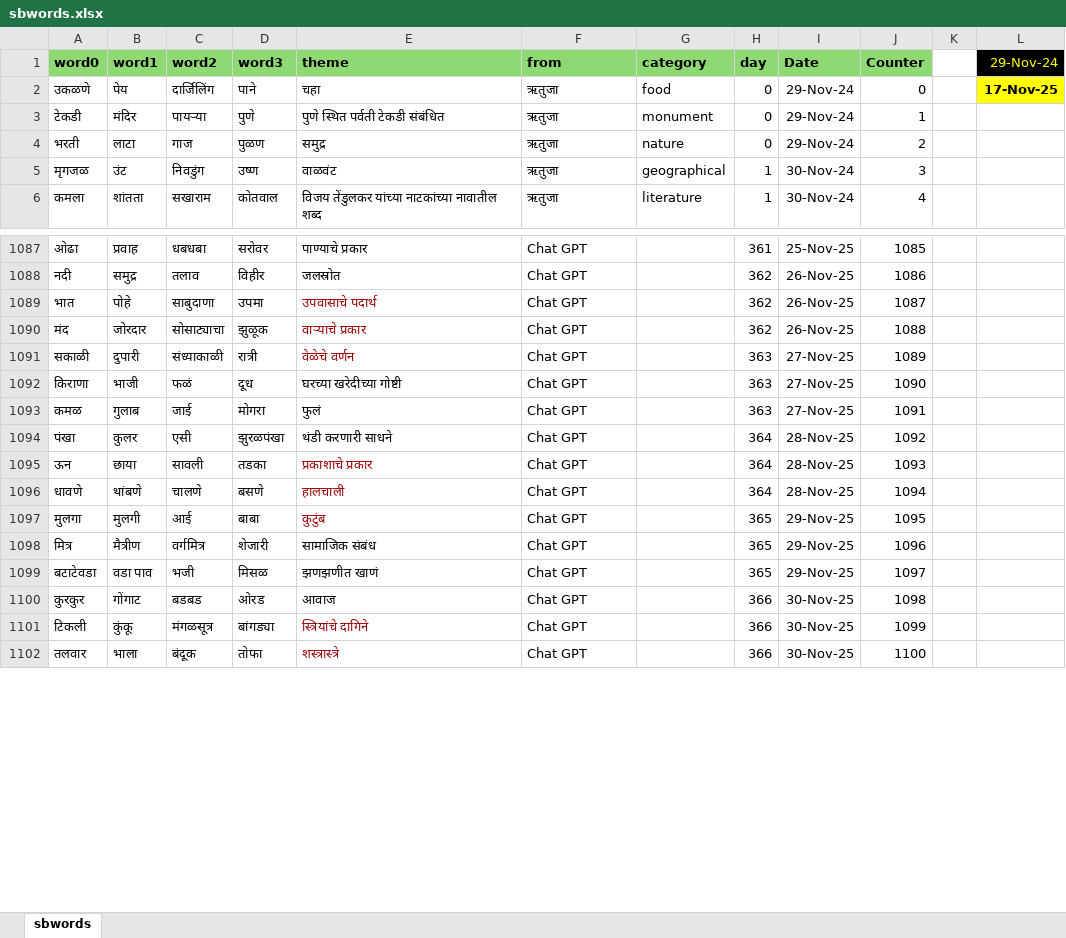
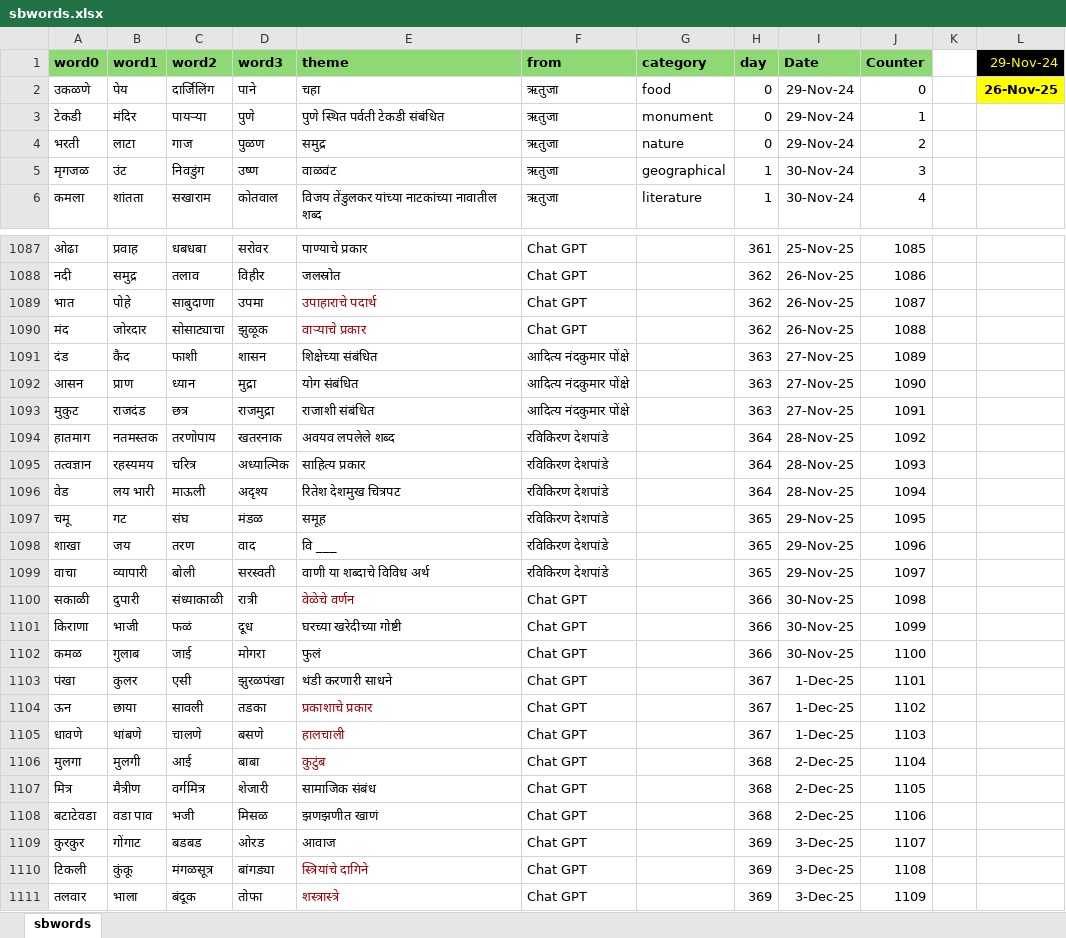
Before and after one commit to hrishinene/shabdakala, an Excel workbook: code/shabdakala/resource/sbwords.xlsx, sheet sbwords, drawn as a sheet; only a part is shown, gaps mark what is left out; values as stored, in another font and other column widths than the file's, no borders; conditional formats not drawn; addresses are those after the commit; the diff covers the shown part only; the diff names each change by its address in the sheet, - before the commit and + after, or states it on an @@ line.

Commit message:
Words change

```diff
--- a/code/shabdakala/resource/sbwords.xlsx (sheet sbwords)
+++ b/code/shabdakala/resource/sbwords.xlsx (sheet sbwords)
-L2 (29-Nov-24): 17-Nov-25
+L2 (29-Nov-24): 26-Nov-25
-E1089 (theme): उपवासाचे पदार्थ
+E1089 (theme): उपाहाराचे पदार्थ
+row 1091: दंड | कैद | फाशी | शासन | शिक्षेच्या संबंधित | आदित्य नंदकुमार पोंक्षे |  | 363 | 27-Nov-25 | 1089
+row 1092: आसन | प्राण | ध्यान | मुद्रा | योग संबंधित | आदित्य नंदकुमार पोंक्षे |  | 363 | 27-Nov-25 | 1090
+row 1093: मुकुट | राजदंड | छत्र | राजमुद्रा | राजाशी संबंधित | आदित्य नंदकुमार पोंक्षे |  | 363 | 27-Nov-25 | 1091
+row 1094: हातमाग | नतमस्तक | तरणोपाय | खतरनाक | अवयव लपलेले शब्द | रविकिरण देशपांडे |  | 364 | 28-Nov-25 | 1092
+row 1095: तत्वज्ञान | रहस्यमय | चरित्र | अध्यात्मिक | साहित्य प्रकार | रविकिरण देशपांडे |  | 364 | 28-Nov-25 | 1093
+row 1096: वेड | लय भारी | माऊली | अदृश्य | रितेश देशमुख चित्रपट | रविकिरण देशपांडे |  | 364 | 28-Nov-25 | 1094
+row 1097: चमू | गट | संघ | मंडळ | समूह | रविकिरण देशपांडे |  | 365 | 29-Nov-25 | 1095
+row 1098: शाखा | जय | तरण | वाद | वि ___ | रविकिरण देशपांडे |  | 365 | 29-Nov-25 | 1096
+row 1099: वाचा | व्यापारी | बोली | सरस्वती | वाणी या शब्दाचे विविध अर्थ | रविकिरण देशपांडे |  | 365 | 29-Nov-25 | 1097
-H1100:H1102 (day): 363
+H1100:H1102 (day): 366
-I1100:I1102 (Date): 27-Nov-25
+I1100:I1102 (Date): 30-Nov-25
-J1100 (Counter): 1089
+J1100 (Counter): 1098
-J1101 (Counter): 1090
+J1101 (Counter): 1099
-J1102 (Counter): 1091
+J1102 (Counter): 1100
-H1103:H1105 (day): 364
+H1103:H1105 (day): 367
-I1103:I1105 (Date): 28-Nov-25
+I1103:I1105 (Date): 1-Dec-25
-J1103 (Counter): 1092
+J1103 (Counter): 1101
-J1104 (Counter): 1093
+J1104 (Counter): 1102
-J1105 (Counter): 1094
+J1105 (Counter): 1103
-H1106:H1108 (day): 365
+H1106:H1108 (day): 368
-I1106:I1108 (Date): 29-Nov-25
+I1106:I1108 (Date): 2-Dec-25
-J1106 (Counter): 1095
+J1106 (Counter): 1104
-J1107 (Counter): 1096
+J1107 (Counter): 1105
-J1108 (Counter): 1097
+J1108 (Counter): 1106
-H1109:H1111 (day): 366
+H1109:H1111 (day): 369
-I1109:I1111 (Date): 30-Nov-25
+I1109:I1111 (Date): 3-Dec-25
-J1109 (Counter): 1098
+J1109 (Counter): 1107
-J1110 (Counter): 1099
+J1110 (Counter): 1108
-J1111 (Counter): 1100
+J1111 (Counter): 1109
```
Also changed, not shown: 27 edited cells elsewhere in this sheet, 1 other file.
